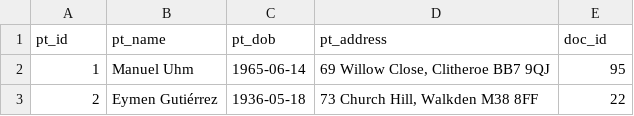
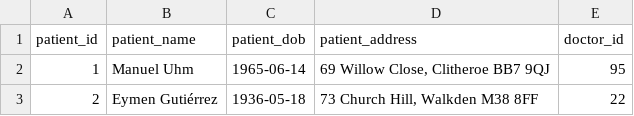
Before and after one commit to Raiet-Bekirov/HPDM172_assignment, a CSV file: data_generation/generated_data_csv/patients_table.csv, drawn as a sheet; only a part is shown.

```diff
--- a/data_generation/generated_data_csv/patients_table.csv
+++ b/data_generation/generated_data_csv/patients_table.csv
@@ -1,2 +1,2 @@
-"pt_id","pt_name","pt_dob","pt_address","doc_id"
+"patient_id","patient_name","patient_dob","patient_address","doctor_id"
 1,"Manuel Uhm","1965-06-14","69 Willow Close, Clitheroe BB7 9QJ",95
```
Also changed, not shown: data_generation/generated_data_csv/appointments_table.csv, data_generation/generated_data_csv/diseases_table.csv, 6 other files.
